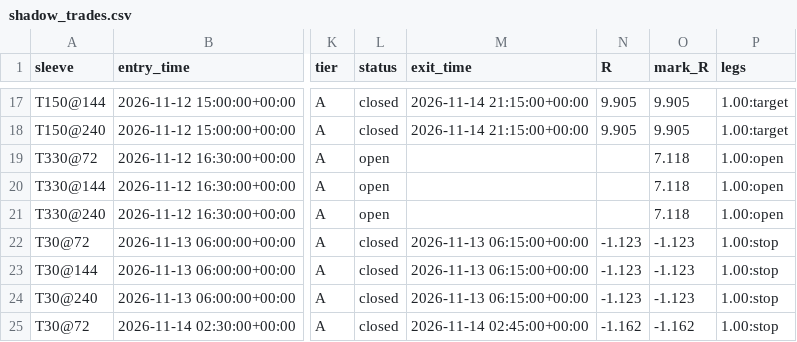
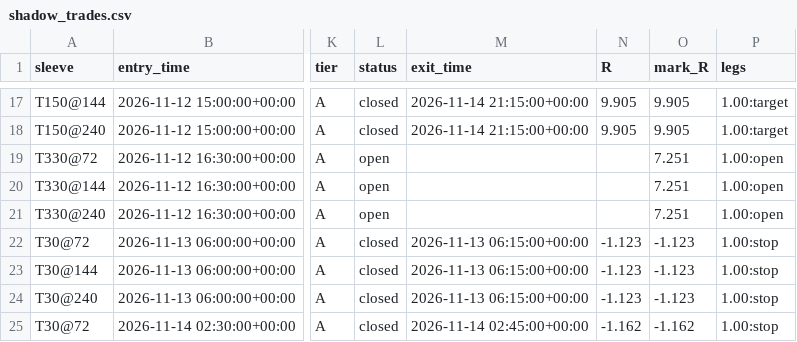
Before and after one commit to betmow/New-repo, a CSV file: bot_reports/latest/shadow_trades.csv, drawn as a sheet; only a part is shown, gaps mark what is left out; the diff names each change by its address in the sheet, - before the commit and + after, or states it on an @@ line.

```diff
--- a/bot_reports/latest/shadow_trades.csv
+++ b/bot_reports/latest/shadow_trades.csv
-O19:O21 (mark_R): 7.118
+O19:O21 (mark_R): 7.251
```
Also changed, not shown: bot_reports/latest/bars_tail.csv, 5 other files.
